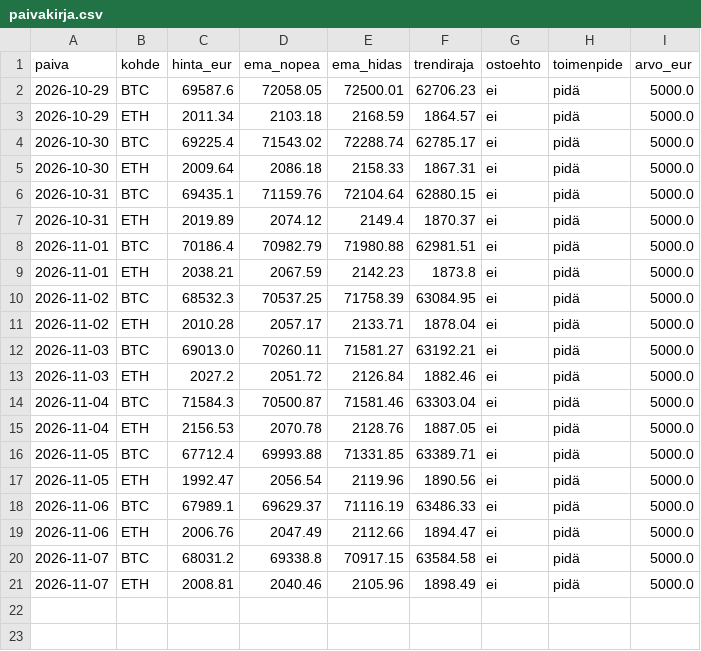
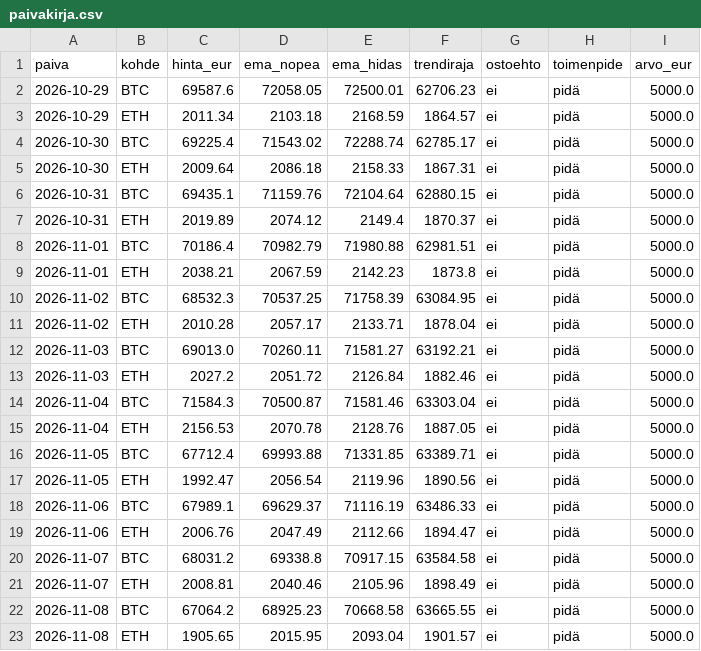
Before and after one commit to Buljucoin/Kryptobotti, a CSV file: paivakirja.csv, drawn as a sheet; the diff names each change by its address in the sheet, - before the commit and + after, or states it on an @@ line.

```diff
--- a/paivakirja.csv
+++ b/paivakirja.csv
+row 22: 2026-11-08 | BTC | 67064.2 | 68925.23 | 70668.58 | 63665.55 | ei | pidä | 5000.0
+row 23: 2026-11-08 | ETH | 1905.65 | 2015.95 | 2093.04 | 1901.57 | ei | pidä | 5000.0
```
Also changed, not shown: 2 other files.
